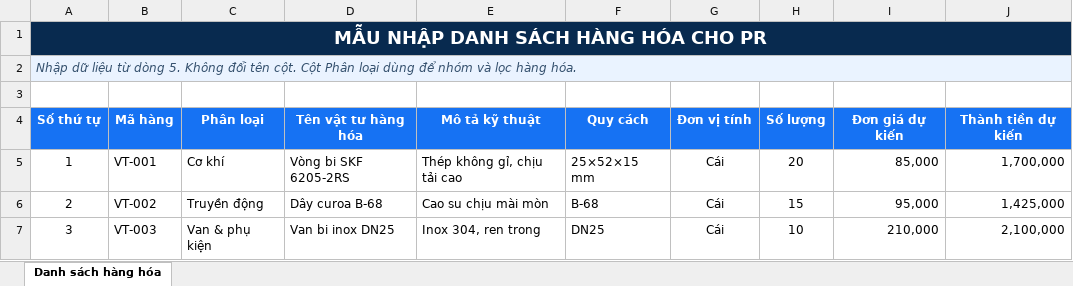
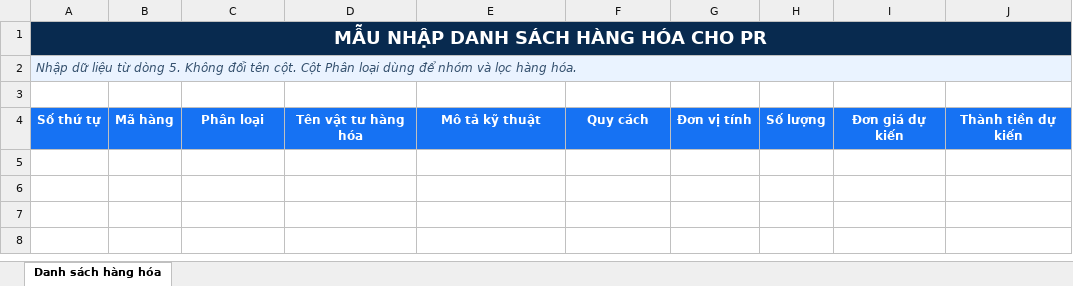
Before and after one commit to thh-source/quan-ly-mua-hang, an Excel workbook: public/mau-nhap-danh-sach-hang-hoa-pr.xlsx, sheet Danh sách hàng hóa, drawn as a sheet; values as stored, in another font and other column widths than the file's, no borders; table styles not drawn; the diff names each change by its address in the sheet, - before the commit and + after, or states it on an @@ line.

Commit message:
Add files via upload
Cap nhat file excel

```diff
--- a/public/mau-nhap-danh-sach-hang-hoa-pr.xlsx (sheet Danh sách hàng hóa)
+++ b/public/mau-nhap-danh-sach-hang-hoa-pr.xlsx (sheet Danh sách hàng hóa)
-row 5: 1 | VT-001 | Cơ khí | Vòng bi SKF 6205-2RS | Thép không gỉ, chịu tải cao | 25×52×15 mm | Cái | 20 | 85,000 | 1,700,000
-row 6: 2 | VT-002 | Truyền động | Dây curoa B-68 | Cao su chịu mài mòn | B-68 | Cái | 15 | 95,000 | 1,425,000
-row 7: 3 | VT-003 | Van & phụ kiện | Van bi inox DN25 | Inox 304, ren trong | DN25 | Cái | 10 | 210,000 | 2,100,000
```
